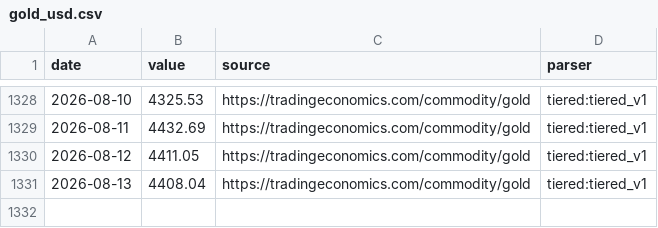
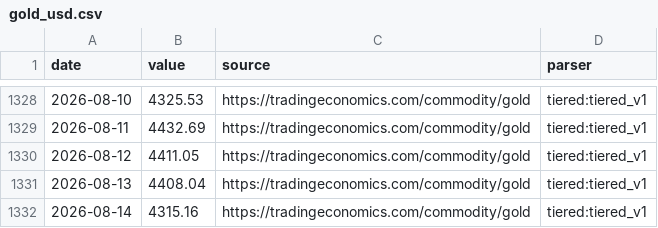
Before and after one commit to aniketkulkarni420/india-risk-monitor, a CSV file: data/history/gold_usd.csv, drawn as a sheet; only a part is shown, gaps mark what is left out; the diff names each change by its address in the sheet, - before the commit and + after, or states it on an @@ line.

```diff
--- a/data/history/gold_usd.csv
+++ b/data/history/gold_usd.csv
+row 1332: 2026-08-14 | 4315.16 | https://tradingeconomics.com/commodity/gold | tiered:tiered_v1
```
Also changed, not shown: data/history/brent_crude.csv, data/history/dxy.csv, 38 other files.
